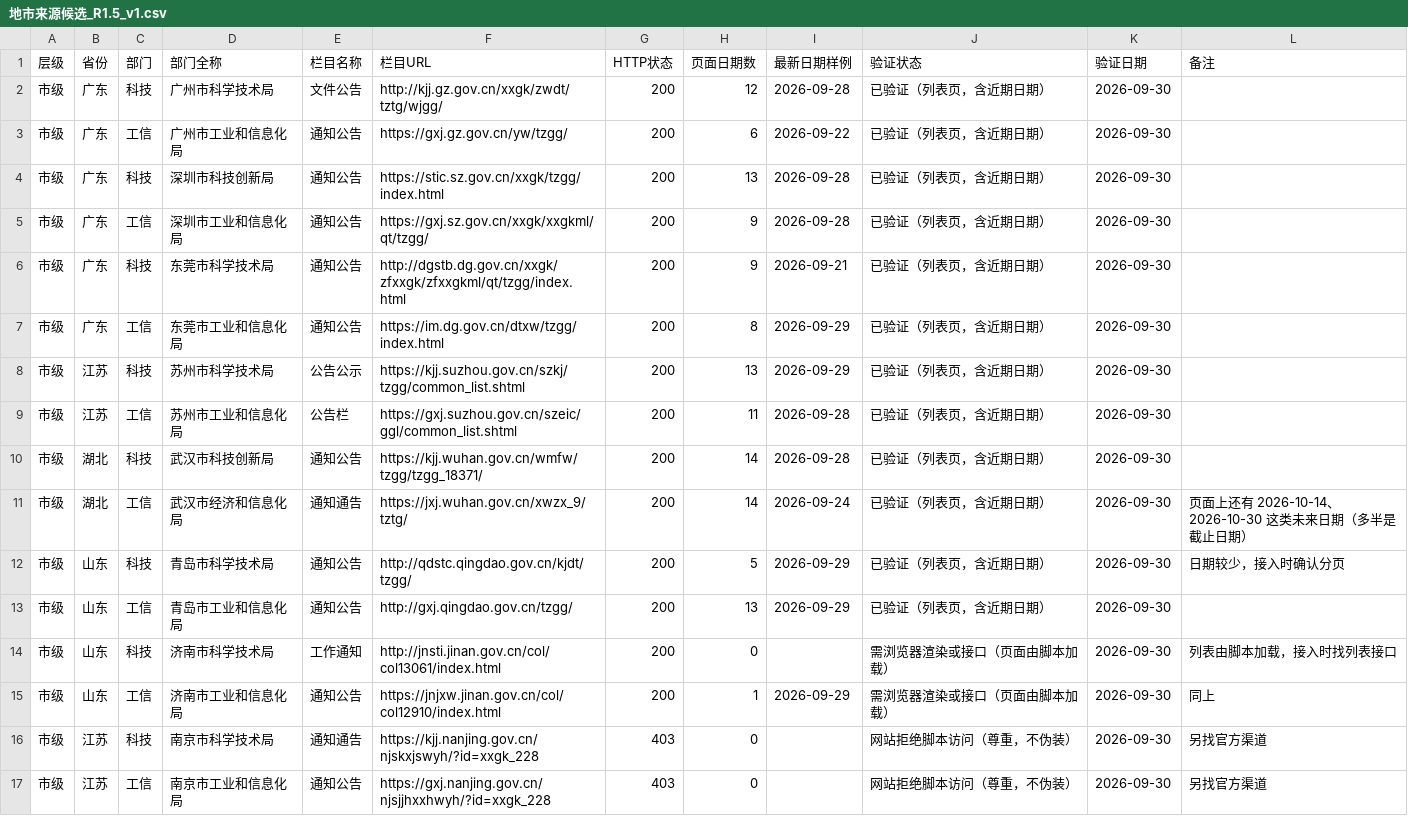
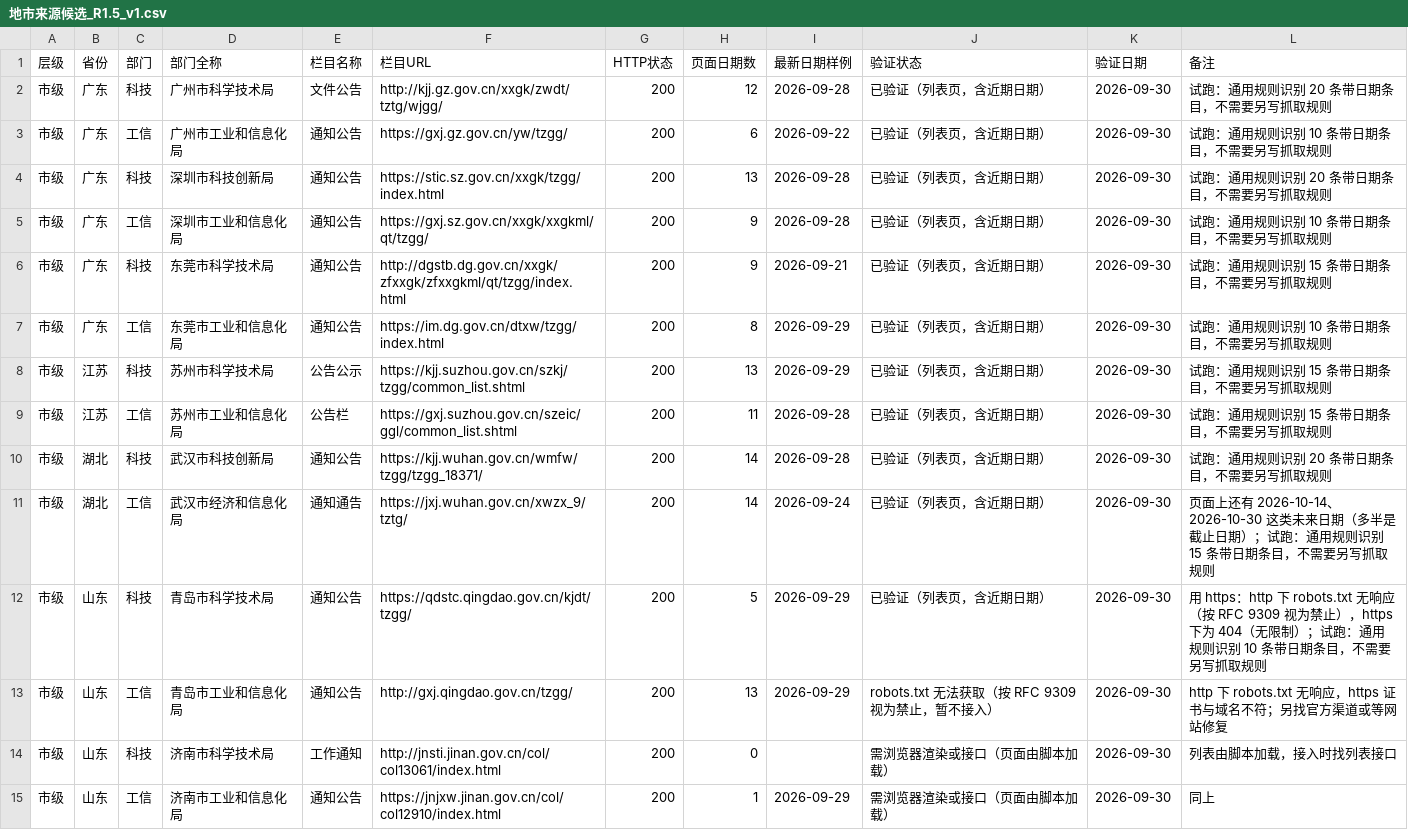
Before and after one commit to wanglei581/youju, a CSV file: docs/数据来源/地市来源候选_R1.5_v1.csv, drawn as a sheet; only a part is shown; the shorter side is filled out with more unchanged rows.

```diff
--- a/docs/数据来源/地市来源候选_R1.5_v1.csv
+++ b/docs/数据来源/地市来源候选_R1.5_v1.csv
@@ -1,14 +1,14 @@
 层级,省份,部门,部门全称,栏目名称,栏目URL,HTTP状态,页面日期数,最新日期样例,验证状态,验证日期,备注
-市级,广东,科技,广州市科学技术局,文件公告,http://kjj.gz.gov.cn/xxgk/zwdt/tztg/wjgg/,200,12,2026-09-28,已验证（列表页，含近期日期）,2026-09-30,
-市级,广东,工信,广州市工业和信息化局,通知公告,https://gxj.gz.gov.cn/yw/tzgg/,200,6,2026-09-22,已验证（列表页，含近期日期）,2026-09-30,
-市级,广东,科技,深圳市科技创新局,通知公告,https://stic.sz.gov.cn/xxgk/tzgg/index.html,200,13,2026-09-28,已验证（列表页，含近期日期）,2026-09-30,
-市级,广东,工信,深圳市工业和信息化局,通知公告,https://gxj.sz.gov.cn/xxgk/xxgkml/qt/tzgg/,200,9,2026-09-28,已验证（列表页，含近期日期）,2026-09-30,
-市级,广东,科技,东莞市科学技术局,通知公告,http://dgstb.dg.gov.cn/xxgk/zfxxgk/zfxxgkml/qt/tzgg/index.html,200,9,2026-09-21,已验证（列表页，含近期日期）,2026-09-30,
-市级,广东,工信,东莞市工业和信息化局,通知公告,https://im.dg.gov.cn/dtxw/tzgg/index.html,200,8,2026-09-29,已验证（列表页，含近期日期）,2026-09-30,
-市级,江苏,科技,苏州市科学技术局,公告公示,https://kjj.suzhou.gov.cn/szkj/tzgg/common_list.shtml,200,13,2026-09-29,已验证（列表页，含近期日期）,2026-09-30,
-市级,江苏,工信,苏州市工业和信息化局,公告栏,https://gxj.suzhou.gov.cn/szeic/ggl/common_list.shtml,200,11,2026-09-28,已验证（列表页，含近期日期）,2026-09-30,
-市级,湖北,科技,武汉市科技创新局,通知公告,https://kjj.wuhan.gov.cn/wmfw/tzgg/tzgg_18371/,200,14,2026-09-28,已验证（列表页，含近期日期）,2026-09-30,
-市级,湖北,工信,武汉市经济和信息化局,通知通告,https://jxj.wuhan.gov.cn/xwzx_9/tztg/,200,14,2026-09-24,已验证（列表页，含近期日期）,2026-09-30,页面上还有 2026-10-14、2026-10-30 这类未来日期（多半是截止日期）
-市级,山东,科技,青岛市科学技术局,通知公告,http://qdstc.qingdao.gov.cn/kjdt/tzgg/,200,5,2026-09-29,已验证（列表页，含近期日期）,2026-09-30,日期较少，接入时确认分页
-市级,山东,工信,青岛市工业和信息化局,通知公告,http://gxj.qingdao.gov.cn/tzgg/,200,13,2026-09-29,已验证（列表页，含近期日期）,2026-09-30,
+市级,广东,科技,广州市科学技术局,文件公告,http://kjj.gz.gov.cn/xxgk/zwdt/tztg/wjgg/,200,12,2026-09-28,已验证（列表页，含近期日期）,2026-09-30,试跑：通用规则识别 20 条带日期条目，不需要另写抓取规则
+市级,广东,工信,广州市工业和信息化局,通知公告,https://gxj.gz.gov.cn/yw/tzgg/,200,6,2026-09-22,已验证（列表页，含近期日期）,2026-09-30,试跑：通用规则识别 10 条带日期条目，不需要另写抓取规则
+市级,广东,科技,深圳市科技创新局,通知公告,https://stic.sz.gov.cn/xxgk/tzgg/index.html,200,13,2026-09-28,已验证（列表页，含近期日期）,2026-09-30,试跑：通用规则识别 20 条带日期条目，不需要另写抓取规则
+市级,广东,工信,深圳市工业和信息化局,通知公告,https://gxj.sz.gov.cn/xxgk/xxgkml/qt/tzgg/,200,9,2026-09-28,已验证（列表页，含近期日期）,2026-09-30,试跑：通用规则识别 10 条带日期条目，不需要另写抓取规则
+市级,广东,科技,东莞市科学技术局,通知公告,http://dgstb.dg.gov.cn/xxgk/zfxxgk/zfxxgkml/qt/tzgg/index.html,200,9,2026-09-21,已验证（列表页，含近期日期）,2026-09-30,试跑：通用规则识别 15 条带日期条目，不需要另写抓取规则
+市级,广东,工信,东莞市工业和信息化局,通知公告,https://im.dg.gov.cn/dtxw/tzgg/index.html,200,8,2026-09-29,已验证（列表页，含近期日期）,2026-09-30,试跑：通用规则识别 10 条带日期条目，不需要另写抓取规则
+市级,江苏,科技,苏州市科学技术局,公告公示,https://kjj.suzhou.gov.cn/szkj/tzgg/common_list.shtml,200,13,2026-09-29,已验证（列表页，含近期日期）,2026-09-30,试跑：通用规则识别 15 条带日期条目，不需要另写抓取规则
+市级,江苏,工信,苏州市工业和信息化局,公告栏,https://gxj.suzhou.gov.cn/szeic/ggl/common_list.shtml,200,11,2026-09-28,已验证（列表页，含近期日期）,2026-09-30,试跑：通用规则识别 15 条带日期条目，不需要另写抓取规则
+市级,湖北,科技,武汉市科技创新局,通知公告,https://kjj.wuhan.gov.cn/wmfw/tzgg/tzgg_18371/,200,14,2026-09-28,已验证（列表页，含近期日期）,2026-09-30,试跑：通用规则识别 20 条带日期条目，不需要另写抓取规则
+市级,湖北,工信,武汉市经济和信息化局,通知通告,https://jxj.wuhan.gov.cn/xwzx_9/tztg/,200,14,2026-09-24,已验证（列表页，含近期日期）,2026-09-30,页面上还有 2026-10-14、2026-10-30 这类未来日期（多半是截止日期）；试跑：通用规则识别 15 条带日期条目，不需要另写抓取规则
+市级,山东,科技,青岛市科学技术局,通知公告,https://qdstc.qingdao.gov.cn/kjdt/tzgg/,200,5,2026-09-29,已验证（列表页，含近期日期）,2026-09-30,用 https：http 下 robots.txt 无响应（按 RFC 9309 视为禁止），https 下为 404（无限制）；试跑：通用规则识别 10 条带日期条目，不需要另写抓取规则
+市级,山东,工信,青岛市工业和信息化局,通知公告,http://gxj.qingdao.gov.cn/tzgg/,200,13,2026-09-29,robots.txt 无法获取（按 RFC 9309 视为禁止，暂不接入）,2026-09-30,http 下 robots.txt 无响应，https 证书与域名不符；另找官方渠道或等网站修复
 市级,山东,科技,济南市科学技术局,工作通知,http://jnsti.jinan.gov.cn/col/col13061/index.html,200,0,,需浏览器渲染或接口（页面由脚本加载）,2026-09-30,列表由脚本加载，接入时找列表接口
```
Also changed, not shown: 1 other file.
